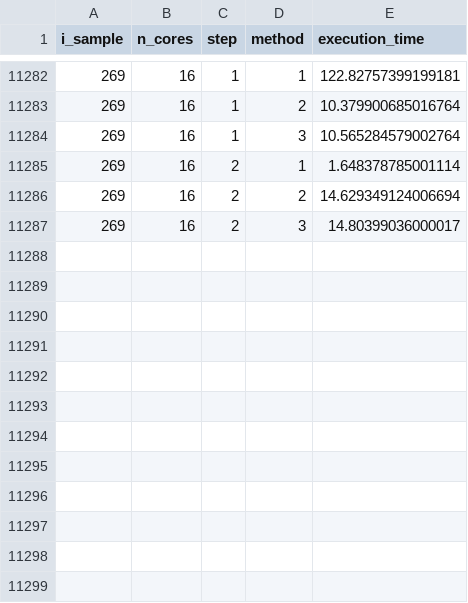
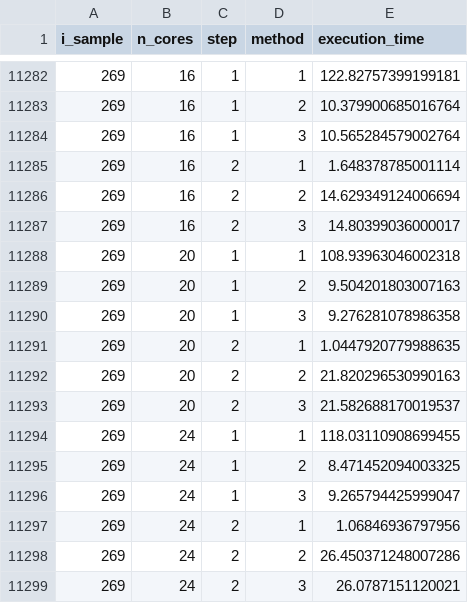
Before and after one commit to crptcusco/cbnetwork, a CSV file: parallel_experiments/4_cores/outputs/exp4_cores_1024_500/data.csv, drawn as a sheet; only a part is shown, gaps mark what is left out; the diff names each change by its address in the sheet, - before the commit and + after, or states it on an @@ line.

Commit message:
Exp 4: 500 - 250

```diff
--- a/parallel_experiments/4_cores/outputs/exp4_cores_1024_500/data.csv
+++ b/parallel_experiments/4_cores/outputs/exp4_cores_1024_500/data.csv
+row 11288: 269 | 20 | 1 | 1 | 108.93963046002318
+row 11289: 269 | 20 | 1 | 2 | 9.504201803007163
+row 11290: 269 | 20 | 1 | 3 | 9.276281078986358
+row 11291: 269 | 20 | 2 | 1 | 1.0447920779988635
+row 11292: 269 | 20 | 2 | 2 | 21.820296530990163
+row 11293: 269 | 20 | 2 | 3 | 21.582688170019537
+row 11294: 269 | 24 | 1 | 1 | 118.03110908699455
+row 11295: 269 | 24 | 1 | 2 | 8.471452094003325
+row 11296: 269 | 24 | 1 | 3 | 9.265794425999047
+row 11297: 269 | 24 | 2 | 1 | 1.06846936797956
+row 11298: 269 | 24 | 2 | 2 | 26.450371248007286
+row 11299: 269 | 24 | 2 | 3 | 26.0787151120021
```
